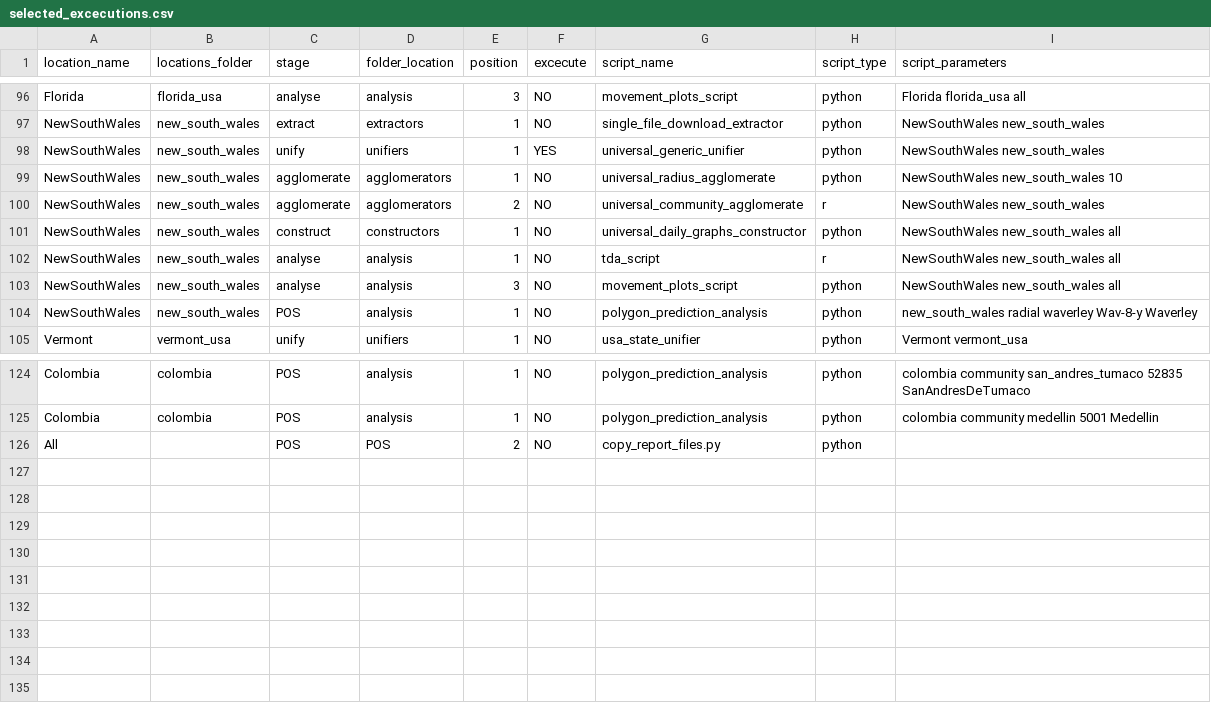
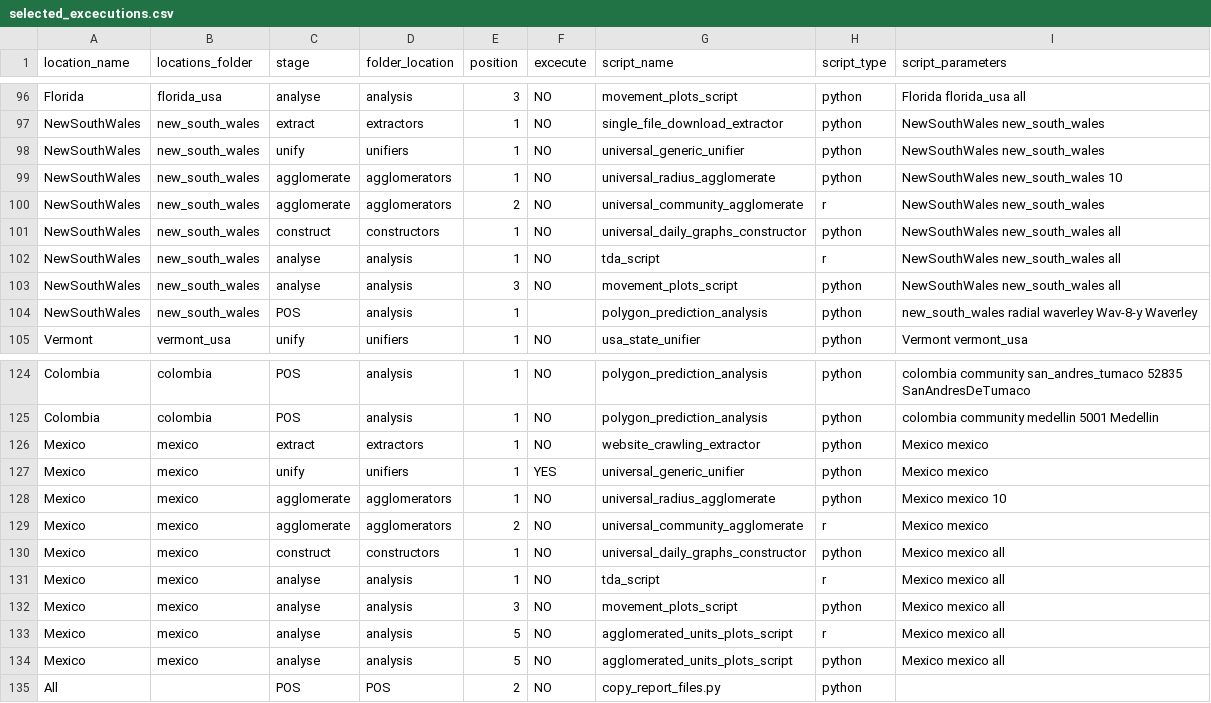
Before and after one commit to Data-Lama/covid_geoinsights_pipeline, a CSV file: pipeline_scripts/configuration/selected_excecutions.csv, drawn as a sheet; only a part is shown, gaps mark what is left out.

Commit message:
Mexico added

```diff
--- a/pipeline_scripts/configuration/selected_excecutions.csv
+++ b/pipeline_scripts/configuration/selected_excecutions.csv
@@ -97,3 +97,3 @@ Florida,florida_usa,analyse,analysis,3,NO,movement_plots_script,python,Florida f
 NewSouthWales,new_south_wales,extract,extractors,1,NO,single_file_download_extractor,python,NewSouthWales new_south_wales
-NewSouthWales,new_south_wales,unify,unifiers,1,YES,universal_generic_unifier,python,NewSouthWales new_south_wales
+NewSouthWales,new_south_wales,unify,unifiers,1,NO,universal_generic_unifier,python,NewSouthWales new_south_wales
 NewSouthWales,new_south_wales,agglomerate,agglomerators,1,NO,universal_radius_agglomerate,python,NewSouthWales new_south_wales 10
@@ -103,3 +103,3 @@ NewSouthWales,new_south_wales,analyse,analysis,1,NO,tda_script,r,NewSouthWales n
 NewSouthWales,new_south_wales,analyse,analysis,3,NO,movement_plots_script,python,NewSouthWales new_south_wales all
-NewSouthWales,new_south_wales,POS,analysis,1,NO,polygon_prediction_analysis,python,new_south_wales radial waverley Wav-8-y Waverley
+NewSouthWales,new_south_wales,POS,analysis,1, ,polygon_prediction_analysis,python,new_south_wales radial waverley Wav-8-y Waverley
 Vermont,vermont_usa,unify,unifiers,1,NO,usa_state_unifier,python,Vermont vermont_usa
@@ -125,2 +125,11 @@ Colombia,colombia,POS,analysis,1,NO,polygon_prediction_analysis,python,colombia
 Colombia,colombia,POS,analysis,1,NO,polygon_prediction_analysis,python,colombia community medellin 5001 Medellin
+Mexico,mexico,extract,extractors,1,NO,website_crawling_extractor,python,Mexico mexico
+Mexico,mexico,unify,unifiers,1,YES,universal_generic_unifier,python,Mexico mexico
+Mexico,mexico,agglomerate,agglomerators,1,NO,universal_radius_agglomerate,python,Mexico mexico 10
+Mexico,mexico,agglomerate,agglomerators,2,NO,universal_community_agglomerate,r,Mexico mexico
+Mexico,mexico,construct,constructors,1,NO,universal_daily_graphs_constructor,python,Mexico mexico all
+Mexico,mexico,analyse,analysis,1,NO,tda_script,r,Mexico mexico all
+Mexico,mexico,analyse,analysis,3,NO,movement_plots_script,python,Mexico mexico all
+Mexico,mexico,analyse,analysis,5,NO,agglomerated_units_plots_script,r,Mexico mexico all
+Mexico,mexico,analyse,analysis,5,NO,agglomerated_units_plots_script,python,Mexico mexico all
 All,,POS,POS,2,NO,copy_report_files.py,python,
```
Also changed, not shown: pipeline_scripts/configuration/facebook_extraction.csv, 4 other files.
